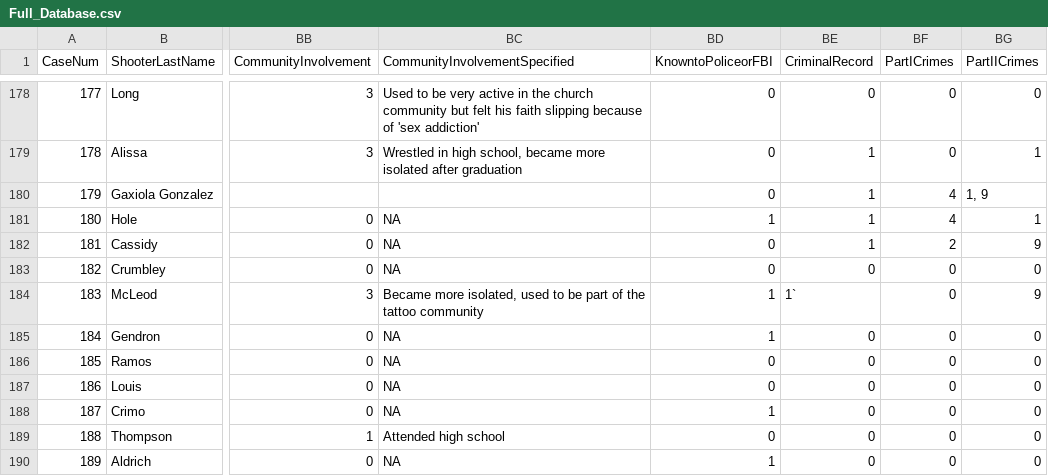
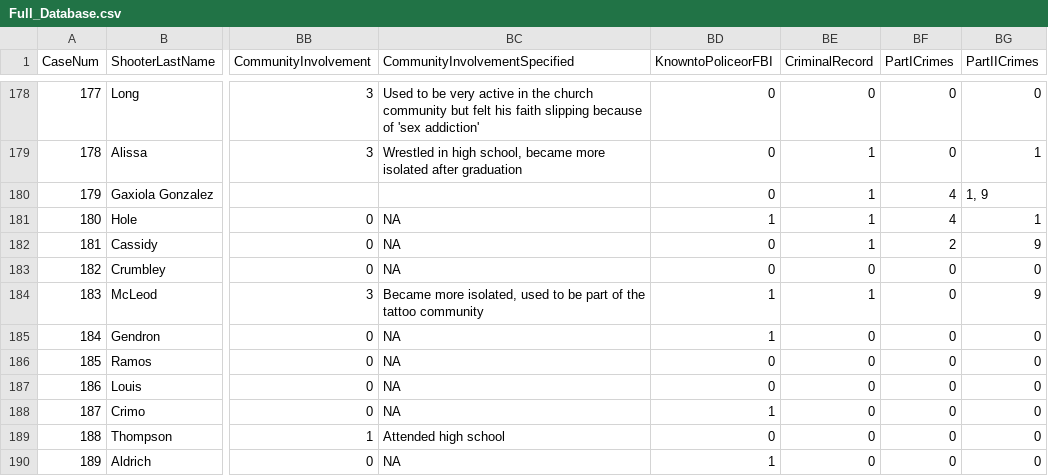
Before and after one commit to KHarke/mass_shootings, a CSV file: Full_Database.csv, drawn as a sheet; only a part is shown, gaps mark what is left out; the diff names each change by its address in the sheet, - before the commit and + after, or states it on an @@ line.

Commit message:
Corrected typo in data.

```diff
--- a/Full_Database.csv
+++ b/Full_Database.csv
-BE184 (CriminalRecord): 1`
+BE184 (CriminalRecord): 1
```
